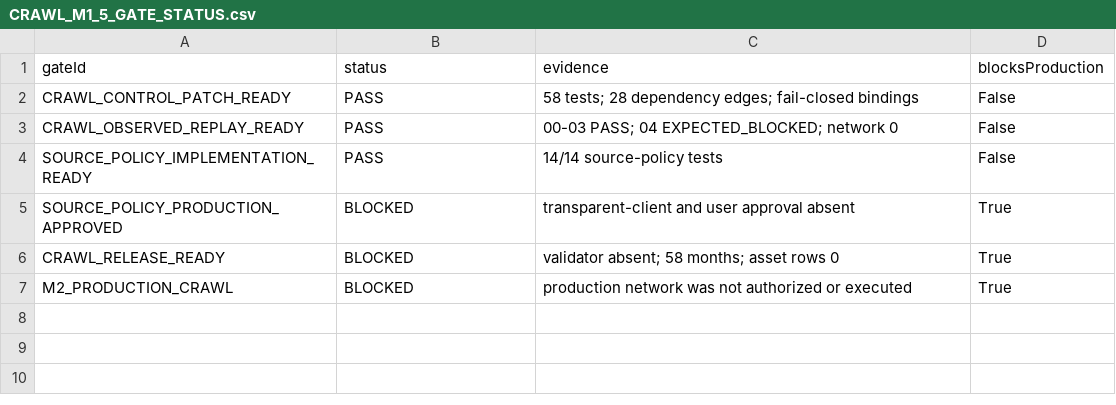
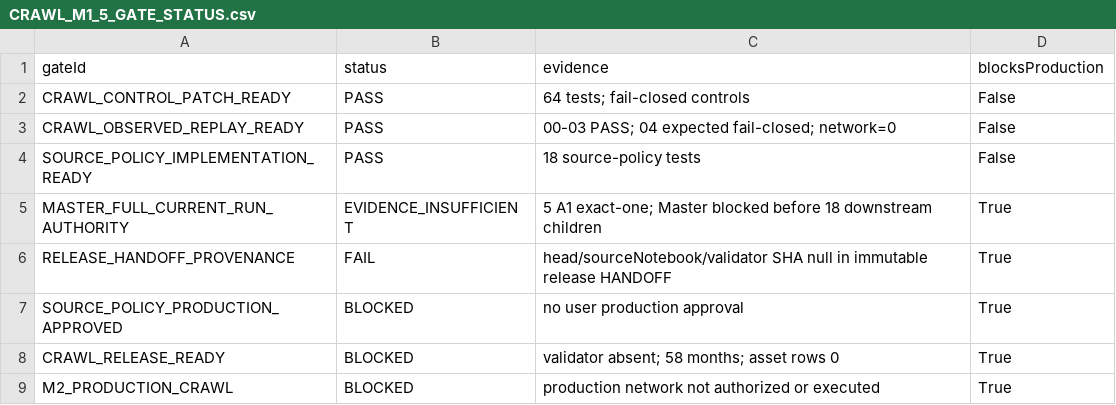
Before and after one commit to Siegfriex/SBS_dataScience, a CSV file: DSJA/project_4/crawl/reports/m1_5_control_patch/CRAWL_M1_5_GATE_STATUS.csv, drawn as a sheet.

```diff
--- a/DSJA/project_4/crawl/reports/m1_5_control_patch/CRAWL_M1_5_GATE_STATUS.csv
+++ b/DSJA/project_4/crawl/reports/m1_5_control_patch/CRAWL_M1_5_GATE_STATUS.csv
@@ -1,7 +1,9 @@
 gateId,status,evidence,blocksProduction
-CRAWL_CONTROL_PATCH_READY,PASS,58 tests; 28 dependency edges; fail-closed bindings,False
-CRAWL_OBSERVED_REPLAY_READY,PASS,00-03 PASS; 04 EXPECTED_BLOCKED; network 0,False
-SOURCE_POLICY_IMPLEMENTATION_READY,PASS,14/14 source-policy tests,False
-SOURCE_POLICY_PRODUCTION_APPROVED,BLOCKED,transparent-client and user approval absent,True
+CRAWL_CONTROL_PATCH_READY,PASS,64 tests; fail-closed controls,False
+CRAWL_OBSERVED_REPLAY_READY,PASS,00-03 PASS; 04 expected fail-closed; network=0,False
+SOURCE_POLICY_IMPLEMENTATION_READY,PASS,18 source-policy tests,False
+MASTER_FULL_CURRENT_RUN_AUTHORITY,EVIDENCE_INSUFFICIENT,5 A1 exact-one; Master blocked before 18 downstream children,True
+RELEASE_HANDOFF_PROVENANCE,FAIL,head/sourceNotebook/validator SHA null in immutable release HANDOFF,True
+SOURCE_POLICY_PRODUCTION_APPROVED,BLOCKED,no user production approval,True
 CRAWL_RELEASE_READY,BLOCKED,validator absent; 58 months; asset rows 0,True
-M2_PRODUCTION_CRAWL,BLOCKED,production network was not authorized or executed,True
+M2_PRODUCTION_CRAWL,BLOCKED,production network not authorized or executed,True
```
Also changed, not shown: DSJA/project_4/crawl/reports/m1_5_control_patch/CRAWL_CURRENT_RUN_MANIFEST_AUDIT.csv, DSJA/project_4/crawl/reports/m1_5_control_patch/CRAWL_NOTEBOOK_SOURCE_BLOB_MANIFEST.csv, 14 other files.
